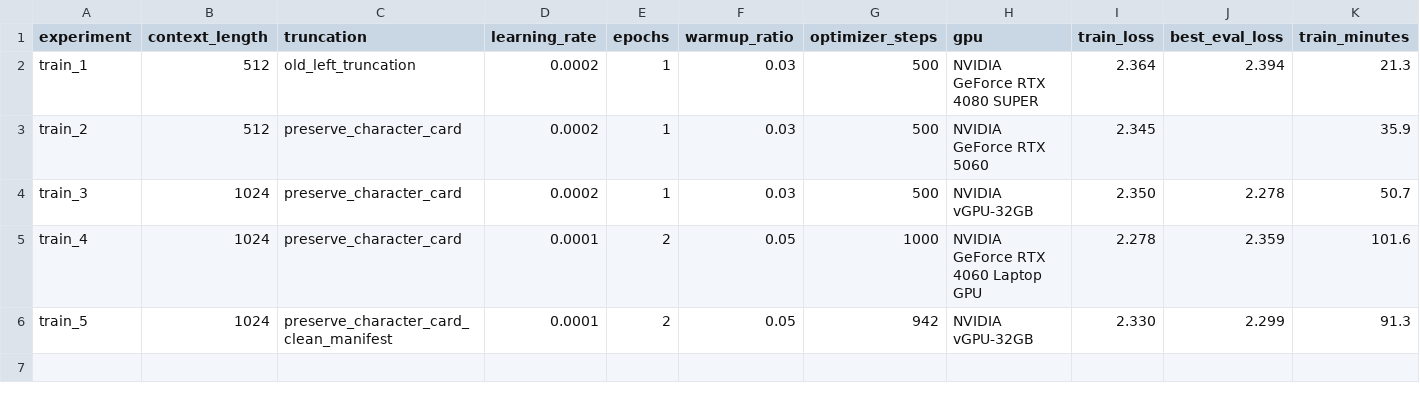
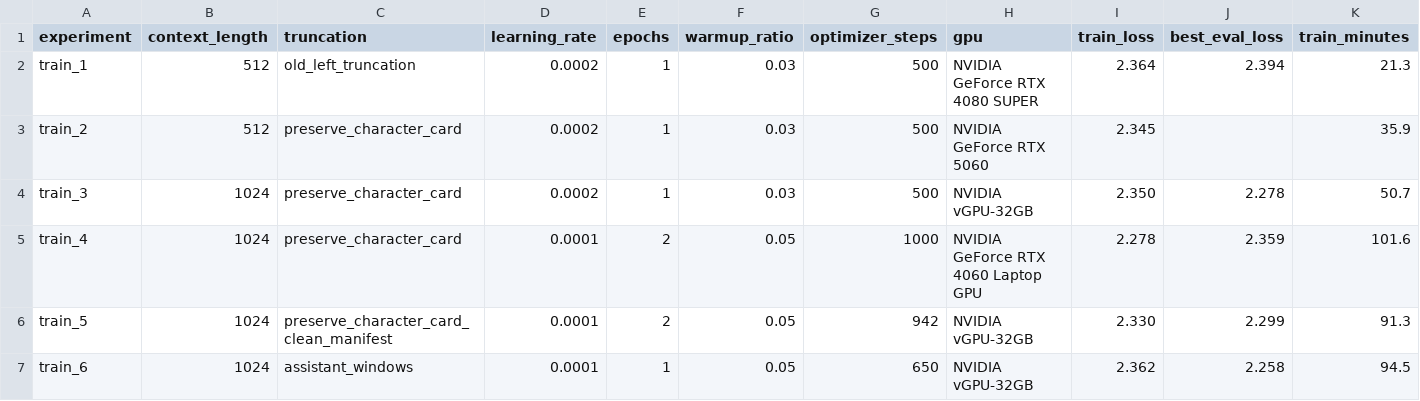
Before and after one commit to yeunmer2006/26ML-roleplay-lora, a CSV file: paper_materials/training_comparison.csv, drawn as a sheet; only a part is shown; rows hold the shown columns only; the diff names each change by its address in the sheet, - before the commit and + after, or states it on an @@ line.

```diff
--- a/paper_materials/training_comparison.csv
+++ b/paper_materials/training_comparison.csv
+row 7: train_6 | 1024 | assistant_windows | 0.0001 | 1 | 0.05 | 650 | NVIDIA vGPU-32GB | 2.362 | 2.258 | 94.5
```
Also changed, not shown: paper_materials/experiment_comparison.csv, paper_materials/paired_comparison.csv, 14 other files.
